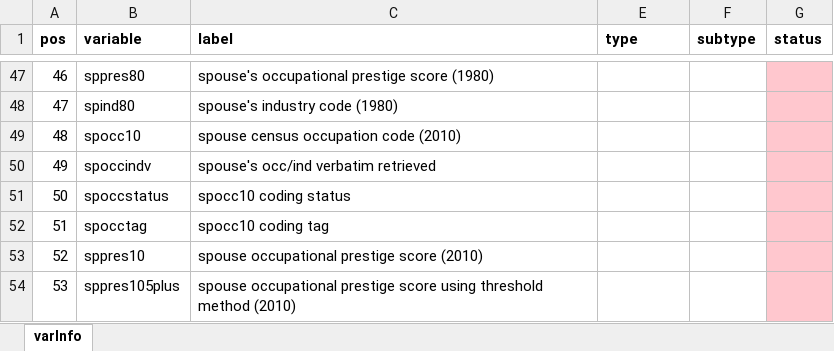
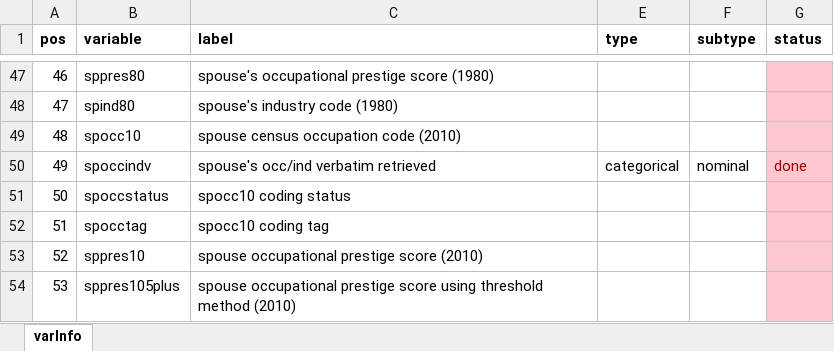
Before and after one commit to TimothyAbramov/GSS-Explorer, an Excel workbook: GSSDashboard/data/varInfo.xlsx, sheet varInfo, drawn as a sheet; only a part is shown, gaps mark what is left out; values as stored, in another font and other column widths than the file's, no borders; conditional formats not drawn; the diff covers the shown part only; the diff names each change by its address in the sheet, - before the commit and + after, or states it on an @@ line.

Commit message:
chipping on var types
will try more automated way in the future and we'll see how they fair in their judgment

```diff
--- a/GSSDashboard/data/varInfo.xlsx (sheet varInfo)
+++ b/GSSDashboard/data/varInfo.xlsx (sheet varInfo)
-E50 (type): (empty)
+E50 (type): categorical
-F50 (subtype): (empty)
+F50 (subtype): nominal
-G50 (status): (empty)
+G50 (status): done
```
Also changed, not shown: 111 edited cells elsewhere in this sheet, 1 other file.
